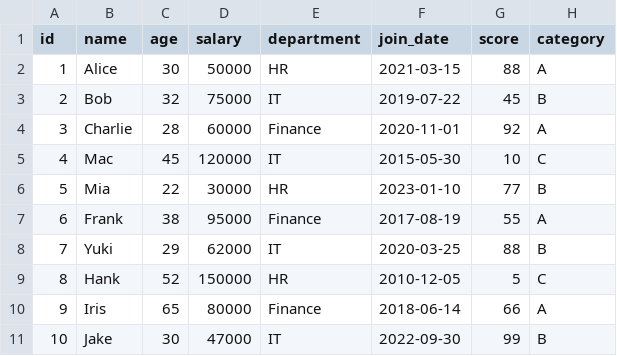
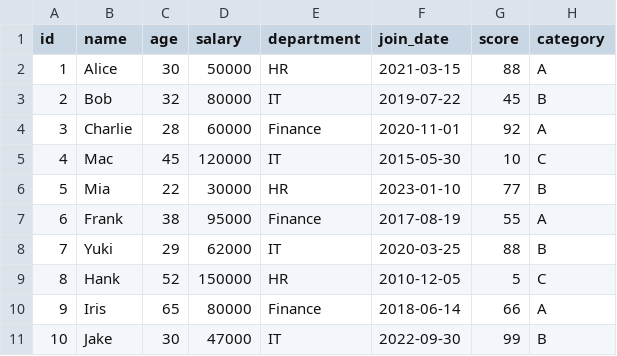
Before and after one commit to marczieee/Group-No.6-Feature-Engineering, a CSV file: input/data.csv, drawn as a sheet.

Commit message:
Update data.csv

```diff
--- a/input/data.csv
+++ b/input/data.csv
@@ -2,3 +2,3 @@ id,name,age,salary,department,join_date,score,category
 1,Alice,30,50000,HR,2021-03-15,88,A
-2,Bob,32,75000,IT,2019-07-22,45,B
+2,Bob,32,80000,IT,2019-07-22,45,B
 3,Charlie,28,60000,Finance,2020-11-01,92,A
```
